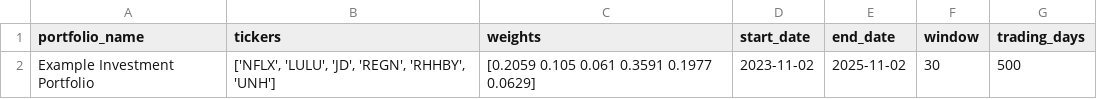
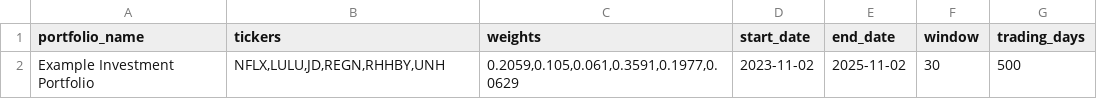
Before and after one commit to Ruburable/portfolio_volatility, a CSV file: out/out_calculate/calc_in.csv, drawn as a sheet.

```diff
--- a/out/out_calculate/calc_in.csv
+++ b/out/out_calculate/calc_in.csv
@@ -1,2 +1,2 @@
 portfolio_name,tickers,weights,start_date,end_date,window,trading_days
-Example Investment Portfolio,"['NFLX', 'LULU', 'JD', 'REGN', 'RHHBY', 'UNH']",[0.2059 0.105  0.061  0.3591 0.1977 0.0629],2023-11-02,2025-11-02,30,500
+Example Investment Portfolio,"NFLX,LULU,JD,REGN,RHHBY,UNH","0.2059,0.105,0.061,0.3591,0.1977,0.0629",2023-11-02,2025-11-02,30,500
```
Also changed, not shown: out/out_calculate/corr.csv, out/out_calculate/vol.csv, 1 other file.
